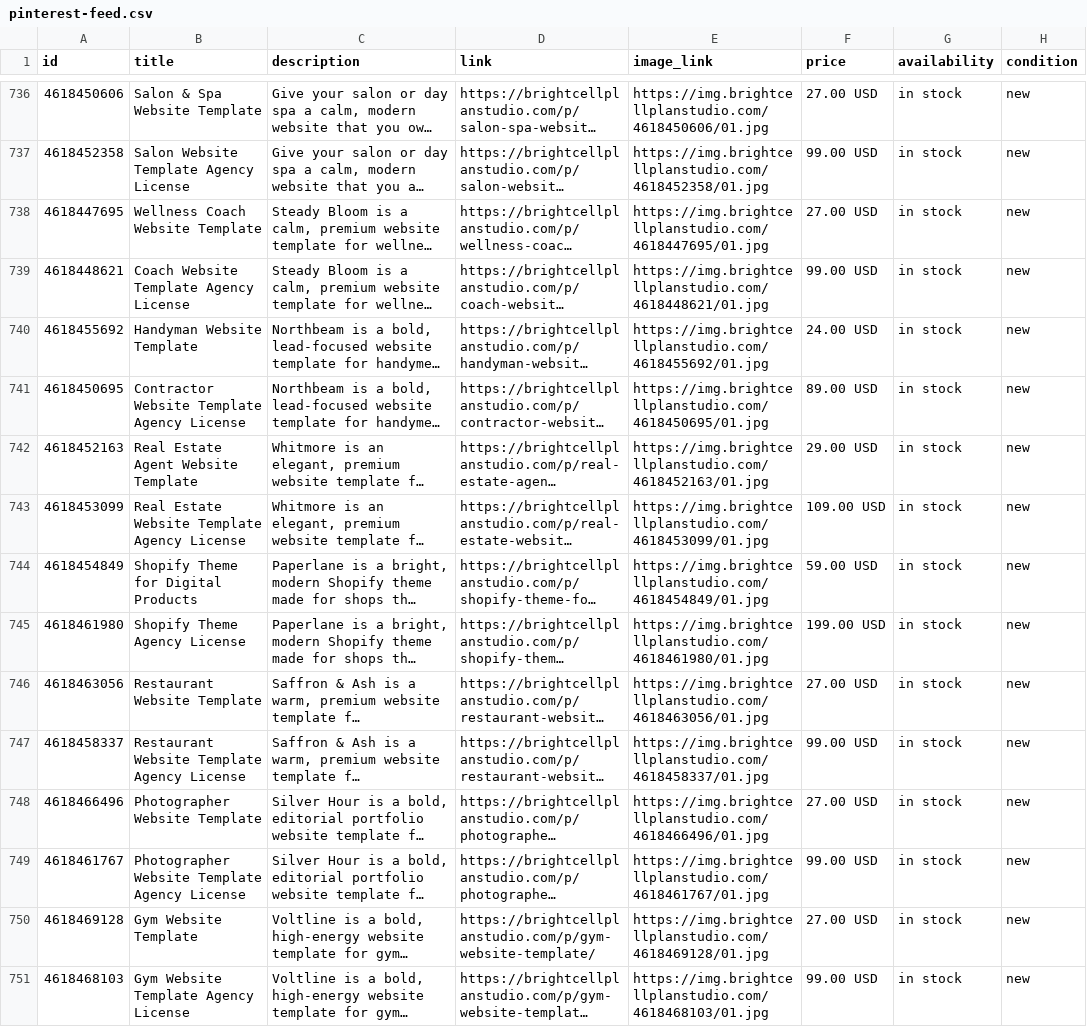
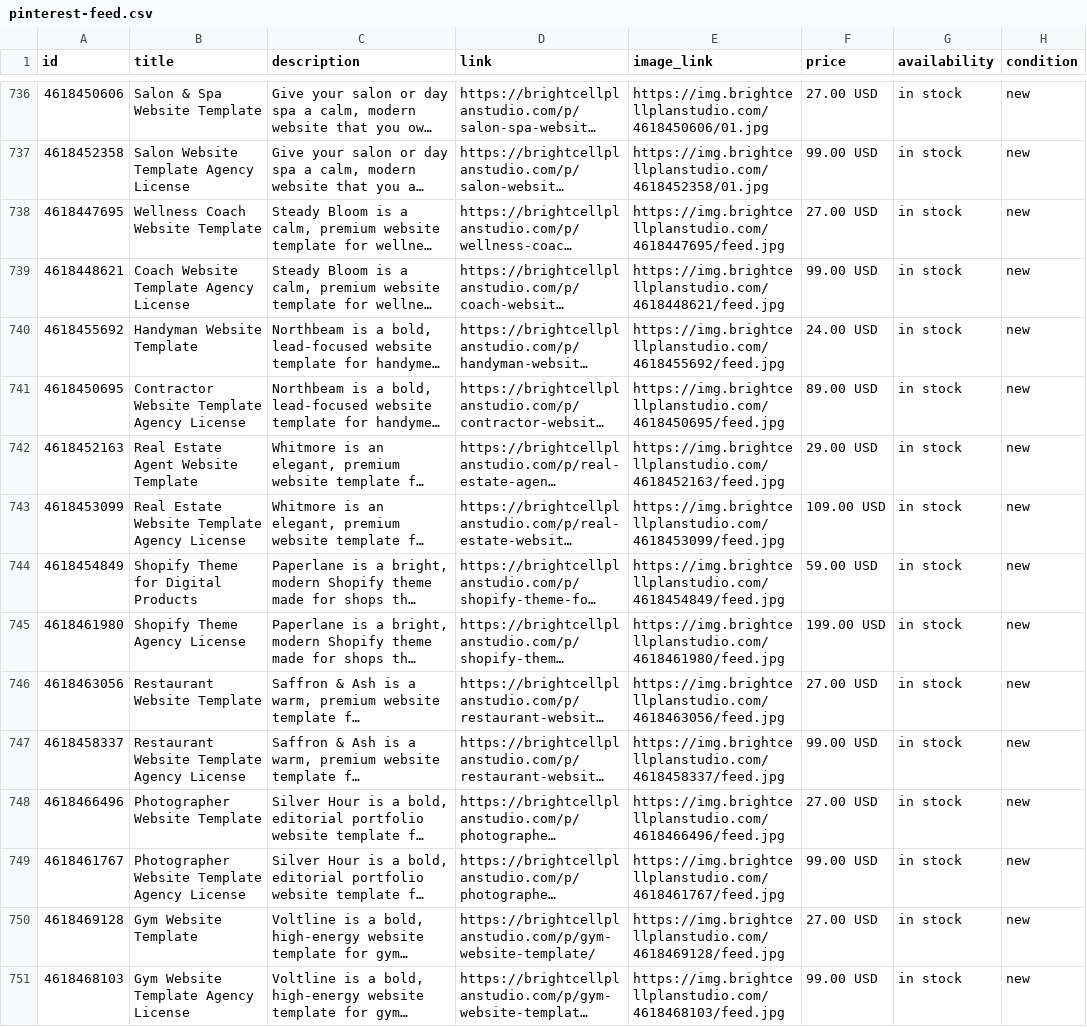
Before and after one commit to rharris290/brightcellplanstudio-site, a CSV file: pinterest-feed.csv, drawn as a sheet; only a part is shown, gaps mark what is left out; long unchanged cells end in …; the diff covers the shown part only; the diff names each change by its address in the sheet, - before the commit and + after, or states it on an @@ line.

Commit message:
Use real JPEG covers in the catalog feeds for 28 website templates
Those listings had PNG files stored at {id}/01.jpg with an image/jpeg content type. Pinterest and Google feeds now point at {id}/feed.jpg, a converted JPEG, because existing R2 keys are not overwritten.

```diff
--- a/pinterest-feed.csv
+++ b/pinterest-feed.csv
-E738 (image_link): https://img.brightcellplanstudio.com/4618447695/01.jpg
+E738 (image_link): https://img.brightcellplanstudio.com/4618447695/feed.jpg
-E739 (image_link): https://img.brightcellplanstudio.com/4618448621/01.jpg
+E739 (image_link): https://img.brightcellplanstudio.com/4618448621/feed.jpg
-E740 (image_link): https://img.brightcellplanstudio.com/4618455692/01.jpg
+E740 (image_link): https://img.brightcellplanstudio.com/4618455692/feed.jpg
-E741 (image_link): https://img.brightcellplanstudio.com/4618450695/01.jpg
+E741 (image_link): https://img.brightcellplanstudio.com/4618450695/feed.jpg
-E742 (image_link): https://img.brightcellplanstudio.com/4618452163/01.jpg
+E742 (image_link): https://img.brightcellplanstudio.com/4618452163/feed.jpg
-E743 (image_link): https://img.brightcellplanstudio.com/4618453099/01.jpg
+E743 (image_link): https://img.brightcellplanstudio.com/4618453099/feed.jpg
-E744 (image_link): https://img.brightcellplanstudio.com/4618454849/01.jpg
+E744 (image_link): https://img.brightcellplanstudio.com/4618454849/feed.jpg
-E745 (image_link): https://img.brightcellplanstudio.com/4618461980/01.jpg
+E745 (image_link): https://img.brightcellplanstudio.com/4618461980/feed.jpg
-E746 (image_link): https://img.brightcellplanstudio.com/4618463056/01.jpg
+E746 (image_link): https://img.brightcellplanstudio.com/4618463056/feed.jpg
-E747 (image_link): https://img.brightcellplanstudio.com/4618458337/01.jpg
+E747 (image_link): https://img.brightcellplanstudio.com/4618458337/feed.jpg
-E748 (image_link): https://img.brightcellplanstudio.com/4618466496/01.jpg
+E748 (image_link): https://img.brightcellplanstudio.com/4618466496/feed.jpg
-E749 (image_link): https://img.brightcellplanstudio.com/4618461767/01.jpg
+E749 (image_link): https://img.brightcellplanstudio.com/4618461767/feed.jpg
-E750 (image_link): https://img.brightcellplanstudio.com/4618469128/01.jpg
+E750 (image_link): https://img.brightcellplanstudio.com/4618469128/feed.jpg
-E751 (image_link): https://img.brightcellplanstudio.com/4618468103/01.jpg
+E751 (image_link): https://img.brightcellplanstudio.com/4618468103/feed.jpg
```
Also changed, not shown: 14 edited cells elsewhere in this file, 1 other file.
